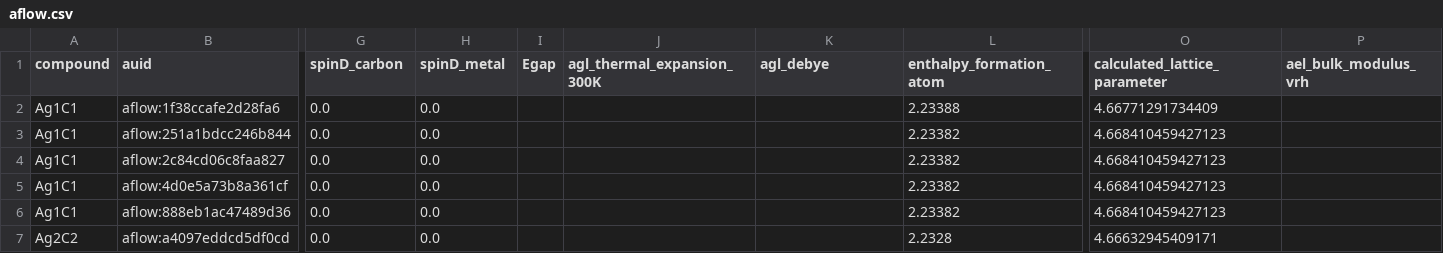
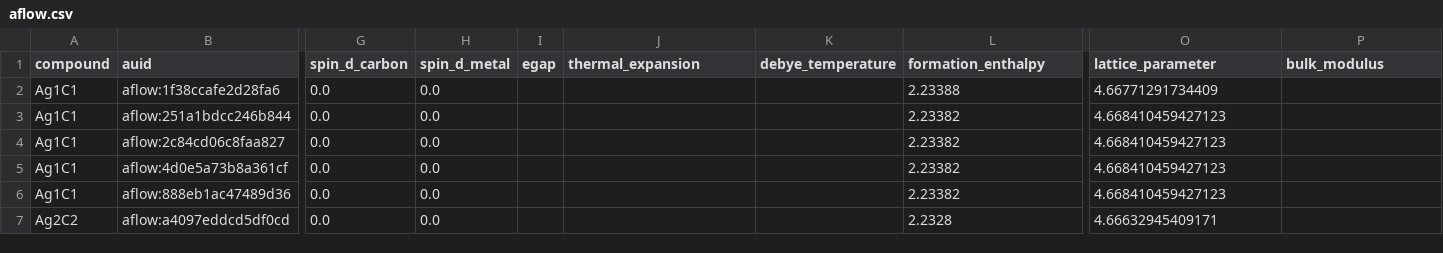
Before and after one commit to SimonSMatei/SMaRT-Pack, a CSV file: DataBases/ProcessedData/Pre_Compressed/aflow.csv, drawn as a sheet; only a part is shown, gaps mark what is left out; the diff covers the shown part only; the diff names each change by its address in the sheet, - before the commit and + after, or states it on an @@ line.

```diff
--- a/DataBases/ProcessedData/Pre_Compressed/aflow.csv
+++ b/DataBases/ProcessedData/Pre_Compressed/aflow.csv
-G1: spinD_carbon
+G1: spin_d_carbon
-H1: spinD_metal
+H1: spin_d_metal
-I1: Egap
+I1: egap
-J1: agl_thermal_expansion_300K
+J1: thermal_expansion
-K1: agl_debye
+K1: debye_temperature
-L1: enthalpy_formation_atom
+L1: formation_enthalpy
-O1: calculated_lattice_parameter
+O1: lattice_parameter
-P1: ael_bulk_modulus_vrh
+P1: bulk_modulus
```
Also changed, not shown: 4 edited cells elsewhere in this file, DataBases/ProcessedData/Misc/variances.csv, DataBases/ProcessedData/Pre_Compressed/icsd.csv, 8 other files.
